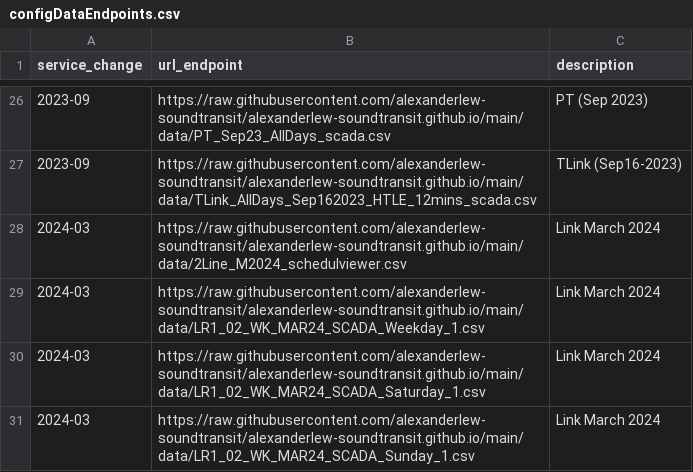
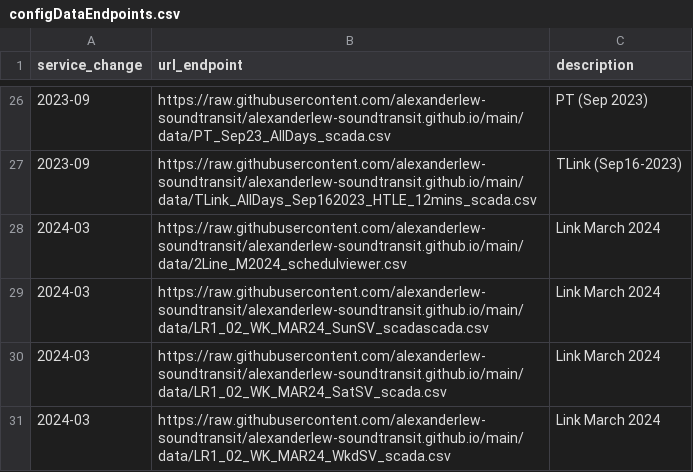
Before and after one commit to alexanderlew-soundtransit/alexanderlew-soundtransit.github.io, a CSV file: data/configDataEndpoints.csv, drawn as a sheet; only a part is shown, gaps mark what is left out.

Commit message:
Update configDataEndpoints.csv

```diff
--- a/data/configDataEndpoints.csv
+++ b/data/configDataEndpoints.csv
@@ -28,4 +28,4 @@ service_change,url_endpoint,description
 2024-03,https://raw.githubusercontent.com/alexanderlew-soundtransit/alexanderlew-soundtransit.github.io/main/data/2Line_M2024_schedulviewer.csv,Link March 2024
-2024-03,https://raw.githubusercontent.com/alexanderlew-soundtransit/alexanderlew-soundtransit.github.io/main/data/LR1_02_WK_MAR24_SCADA_Weekday_1.csv,Link March 2024
-2024-03,https://raw.githubusercontent.com/alexanderlew-soundtransit/alexanderlew-soundtransit.github.io/main/data/LR1_02_WK_MAR24_SCADA_Saturday_1.csv,Link March 2024
-2024-03,https://raw.githubusercontent.com/alexanderlew-soundtransit/alexanderlew-soundtransit.github.io/main/data/LR1_02_WK_MAR24_SCADA_Sunday_1.csv,Link March 2024
+2024-03,https://raw.githubusercontent.com/alexanderlew-soundtransit/alexanderlew-soundtransit.github.io/main/data/LR1_02_WK_MAR24_SunSV_scadascada.csv,Link March 2024
+2024-03,https://raw.githubusercontent.com/alexanderlew-soundtransit/alexanderlew-soundtransit.github.io/main/data/LR1_02_WK_MAR24_SatSV_scada.csv,Link March 2024
+2024-03,https://raw.githubusercontent.com/alexanderlew-soundtransit/alexanderlew-soundtransit.github.io/main/data/LR1_02_WK_MAR24_WkdSV_scada.csv,Link March 2024
```
